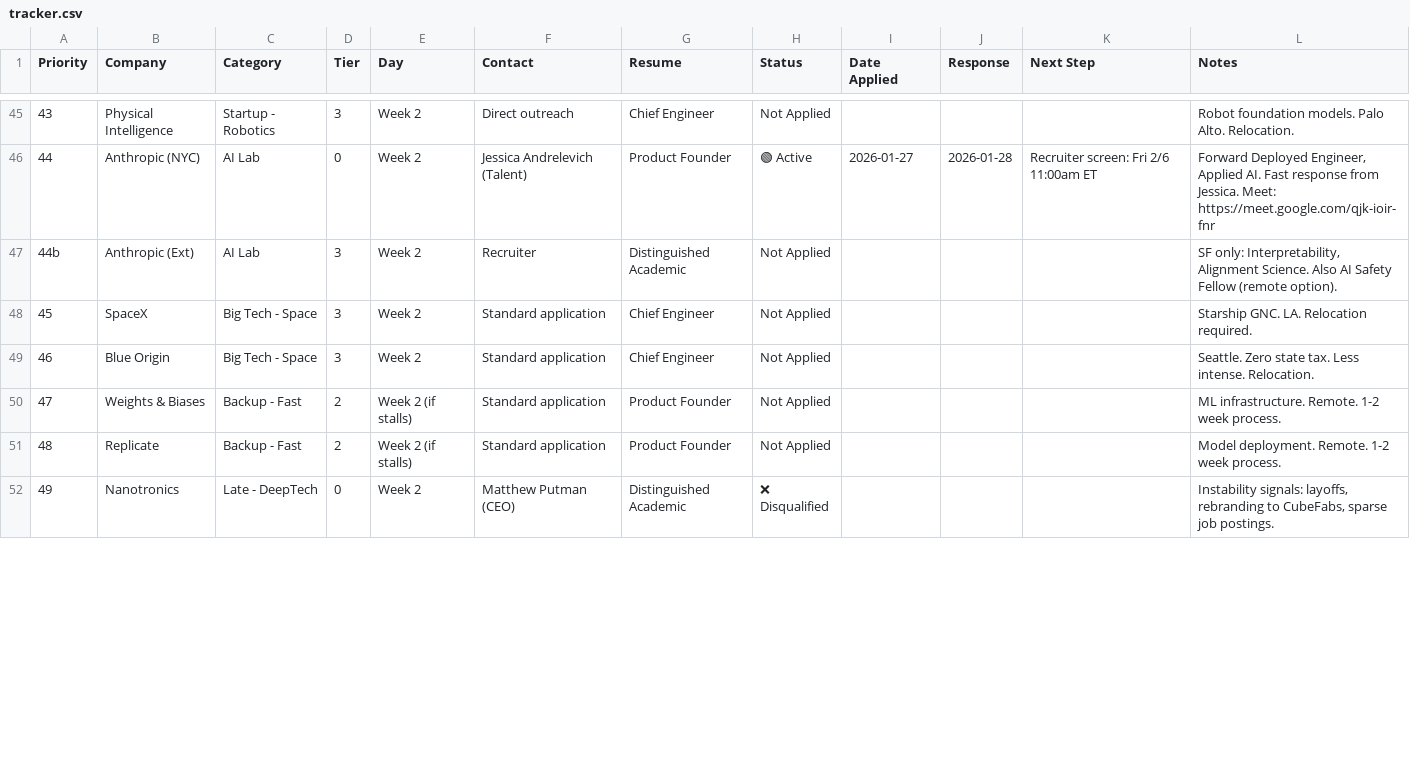
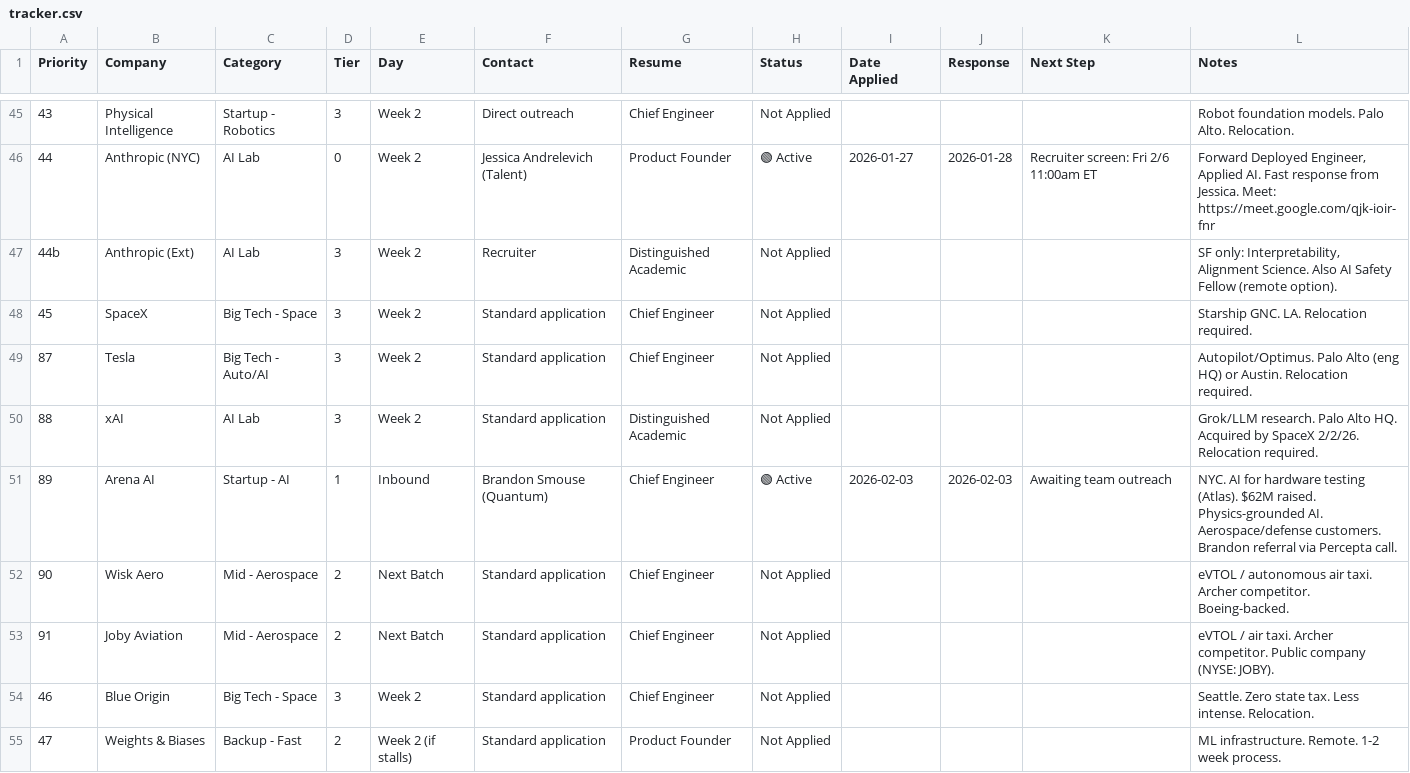
Before and after one commit to MarkMote/personal-agent, a CSV file: data/tracker.csv, drawn as a sheet; only a part is shown, gaps mark what is left out; the shorter side is filled out with more unchanged rows; the diff covers the shown part only; the diff names each change by its address in the sheet, - before the commit and + after, or states it on an @@ line.

```diff
--- a/data/tracker.csv
+++ b/data/tracker.csv
+row 49: 87 | Tesla | Big Tech - Auto/AI | 3 | Week 2 | Standard application | Chief Engineer | Not Applied |  |  |  | Autopilot/Optimus. Palo Alto (eng HQ) or Austin. Relocation required.
+row 50: 88 | xAI | AI Lab | 3 | Week 2 | Standard application | Distinguished Academic | Not Applied |  |  |  | Grok/LLM research. Palo Alto HQ. Acquired by SpaceX 2/2/26. Relocation required.
+row 51: 89 | Arena AI | Startup - AI | 1 | Inbound | Brandon Smouse (Quantum) | Chief Engineer | 🟢 Active | 2026-02-03 | 2026-02-03 | Awaiting team outreach | NYC. AI for hardware testing (Atlas). $62M raised. Physics-grounded AI. Aerospace/defense customers. Brandon referral via Percepta call.
+row 52: 90 | Wisk Aero | Mid - Aerospace | 2 | Next Batch | Standard application | Chief Engineer | Not Applied |  |  |  | eVTOL / autonomous air taxi. Archer competitor. Boeing-backed.
+row 53: 91 | Joby Aviation | Mid - Aerospace | 2 | Next Batch | Standard application | Chief Engineer | Not Applied |  |  |  | eVTOL / air taxi. Archer competitor. Public company (NYSE: JOBY).
```
Also changed, not shown: 3 added rows and 20 edited cells elsewhere in this file, data/outreach_queue.csv, 27 other files.
